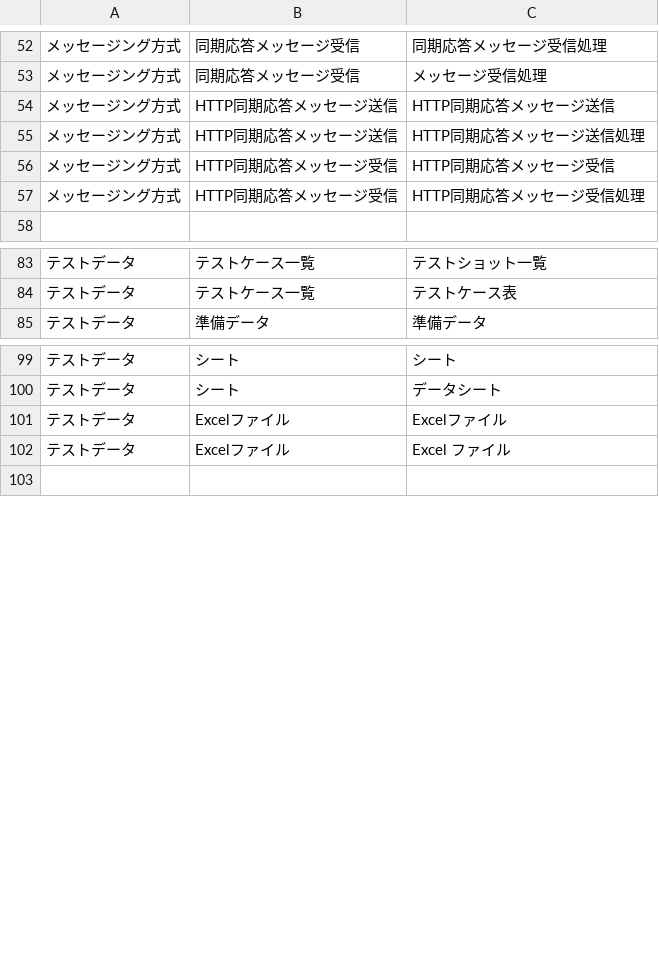
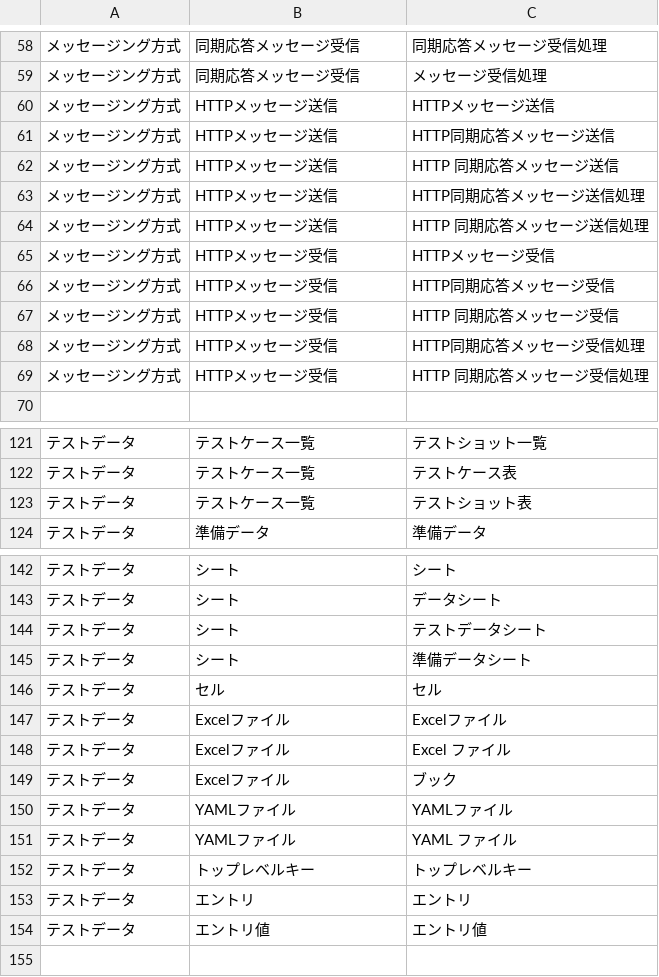
Before and after one commit to nablarch/nablarch-document, a TSV file: .rn/20260724-ntf-yaml-support/mapping/tools/term_candidates.tsv, drawn as a sheet; only a part is shown, gaps mark what is left out; the diff covers the shown part only.

```diff
--- a/.rn/20260724-ntf-yaml-support/mapping/tools/term_candidates.tsv
+++ b/.rn/20260724-ntf-yaml-support/mapping/tools/term_candidates.tsv
@@ -53,6 +59,12 @@
 メッセージング方式	同期応答メッセージ受信	メッセージ受信処理
-メッセージング方式	HTTP同期応答メッセージ送信	HTTP同期応答メッセージ送信
-メッセージング方式	HTTP同期応答メッセージ送信	HTTP同期応答メッセージ送信処理
-メッセージング方式	HTTP同期応答メッセージ受信	HTTP同期応答メッセージ受信
-メッセージング方式	HTTP同期応答メッセージ受信	HTTP同期応答メッセージ受信処理
+メッセージング方式	HTTPメッセージ送信	HTTPメッセージ送信
+メッセージング方式	HTTPメッセージ送信	HTTP同期応答メッセージ送信
+メッセージング方式	HTTPメッセージ送信	HTTP 同期応答メッセージ送信
+メッセージング方式	HTTPメッセージ送信	HTTP同期応答メッセージ送信処理
+メッセージング方式	HTTPメッセージ送信	HTTP 同期応答メッセージ送信処理
+メッセージング方式	HTTPメッセージ受信	HTTPメッセージ受信
+メッセージング方式	HTTPメッセージ受信	HTTP同期応答メッセージ受信
+メッセージング方式	HTTPメッセージ受信	HTTP 同期応答メッセージ受信
+メッセージング方式	HTTPメッセージ受信	HTTP同期応答メッセージ受信処理
+メッセージング方式	HTTPメッセージ受信	HTTP 同期応答メッセージ受信処理
 
@@ -84,2 +122,3 @@
 テストデータ	テストケース一覧	テストケース表
+テストデータ	テストケース一覧	テストショット表
 テストデータ	準備データ	準備データ
@@ -100,4 +143,13 @@
 テストデータ	シート	データシート
+テストデータ	シート	テストデータシート
+テストデータ	シート	準備データシート
+テストデータ	セル	セル
 テストデータ	Excelファイル	Excelファイル
 テストデータ	Excelファイル	Excel ファイル
+テストデータ	Excelファイル	ブック
+テストデータ	YAMLファイル	YAMLファイル
+テストデータ	YAMLファイル	YAML ファイル
+テストデータ	トップレベルキー	トップレベルキー
+テストデータ	エントリ	エントリ
+テストデータ	エントリ値	エントリ値
 
```
Also changed, not shown: 43 added rows and 3 edited cells elsewhere in this file, 6 other files.
